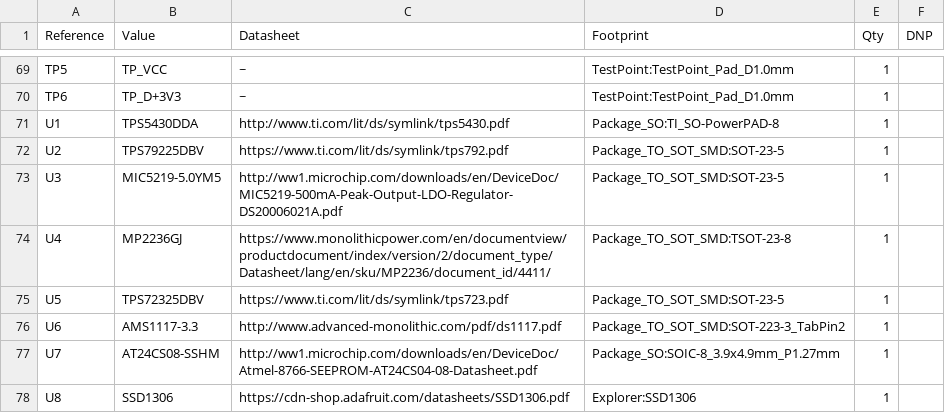
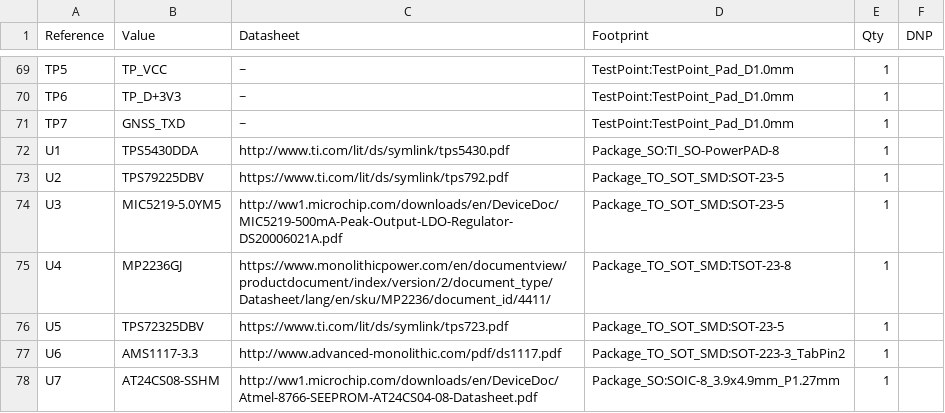
Before and after one commit to anyshake/explorer, a CSV file: hardware/Explorer.csv, drawn as a sheet; only a part is shown, gaps mark what is left out; the shorter side is filled out with more unchanged rows.

```diff
--- a/hardware/Explorer.csv
+++ b/hardware/Explorer.csv
@@ -70,2 +70,3 @@
 "TP6","TP_D+3V3","~","TestPoint:TestPoint_Pad_D1.0mm","1",""
+"TP7","GNSS_TXD","~","TestPoint:TestPoint_Pad_D1.0mm","1",""
 "U1","TPS5430DDA","http://www.ti.com/lit/ds/symlink/tps5430.pdf","Package_SO:TI_SO-PowerPAD-8","1",""
```
Also changed, not shown: 19 other files.
